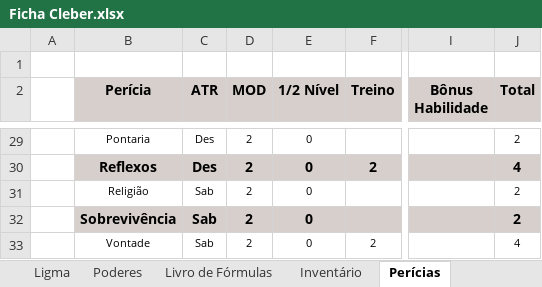
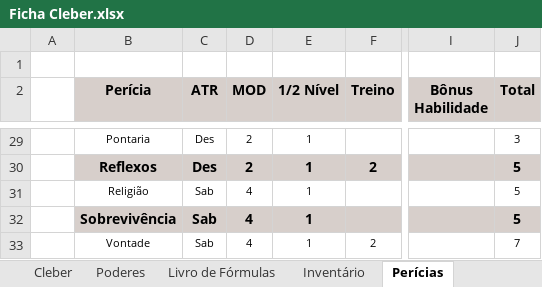
Before and after one commit to Dopanimekun/RPG, an Excel workbook: Fichas/Tormenta/Ficha Cleber.xlsx, sheet Perícias, drawn as a sheet; only a part is shown, gaps mark what is left out; values as stored, in another font and other column widths than the file's, no borders; table styles not drawn; the diff covers the shown part only; the diff names each change by its address in the sheet, - before the commit and + after, or states it on an @@ line.

```diff
--- a/Fichas/Tormenta/Ficha Cleber.xlsx (sheet Perícias)
+++ b/Fichas/Tormenta/Ficha Cleber.xlsx (sheet Perícias)
-sheet tab: Ligma
+sheet tab: Cleber
-E29:E33 (1/2 Nível): 0
+E29:E33 (1/2 Nível): 1
-J29 (Total): 2
+J29 (Total): 3
-J30 (Total): 4
+J30 (Total): 5
-D31:D33 (MOD): 2
+D31:D33 (MOD): 4
-J31:J32 (Total): 2
+J31:J32 (Total): 5
-J33 (Total): 4
+J33 (Total): 7
```
Also changed, not shown: 58 edited cells elsewhere in this sheet, sheet Cleber, sheet uns dados aí, sheet Inventário, sheet Poderes, sheet Livro de Fórmulas, formulas that keep their value, Fichas/Culto de Nidhogg/Ficha Ligma.xlsx.
